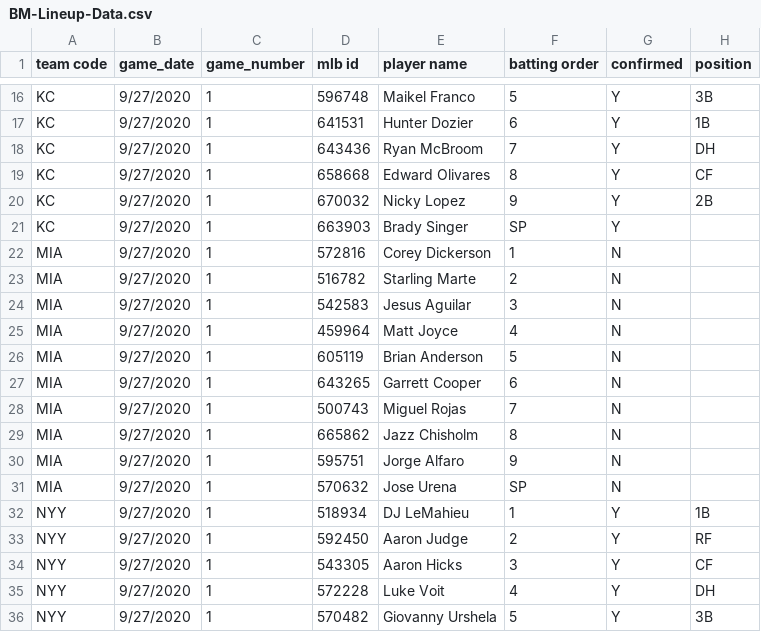
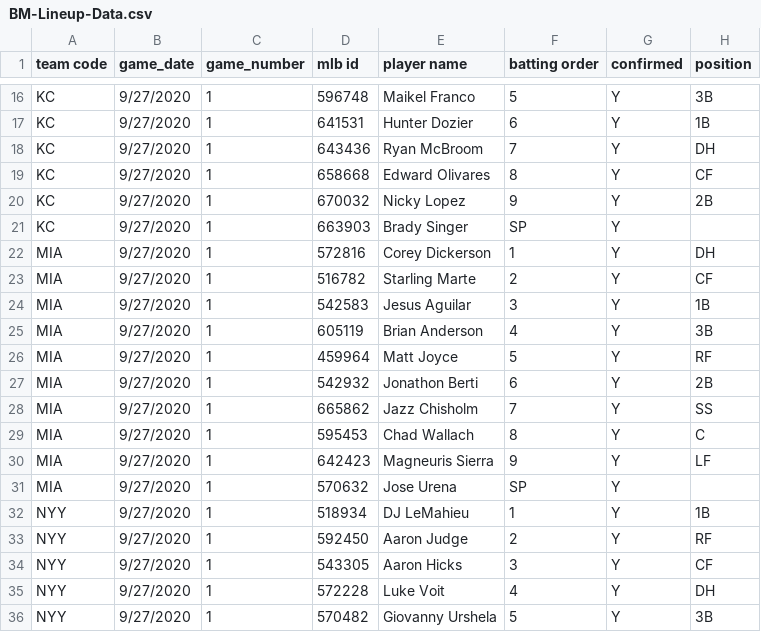
Before and after one commit to justinmof/MLBSheets-CSV-Files, a CSV file: BM-Lineup-Data.csv, drawn as a sheet; only a part is shown, gaps mark what is left out.

```diff
--- a/BM-Lineup-Data.csv
+++ b/BM-Lineup-Data.csv
@@ -21,12 +21,12 @@ KC,9/27/2020,1,670032,Nicky Lopez,9,Y,2B
 KC,9/27/2020,1,663903,Brady Singer,SP,Y,
-MIA,9/27/2020,1,572816,Corey Dickerson,1,N,
-MIA,9/27/2020,1,516782,Starling Marte,2,N,
-MIA,9/27/2020,1,542583,Jesus Aguilar,3,N,
-MIA,9/27/2020,1,459964,Matt Joyce,4,N,
-MIA,9/27/2020,1,605119,Brian Anderson,5,N,
-MIA,9/27/2020,1,643265,Garrett Cooper,6,N,
-MIA,9/27/2020,1,500743,Miguel Rojas,7,N,
-MIA,9/27/2020,1,665862,Jazz Chisholm,8,N,
-MIA,9/27/2020,1,595751,Jorge Alfaro,9,N,
-MIA,9/27/2020,1,570632,Jose Urena,SP,N,
+MIA,9/27/2020,1,572816,Corey Dickerson,1,Y,DH
+MIA,9/27/2020,1,516782,Starling Marte,2,Y,CF
+MIA,9/27/2020,1,542583,Jesus Aguilar,3,Y,1B
+MIA,9/27/2020,1,605119,Brian Anderson,4,Y,3B
+MIA,9/27/2020,1,459964,Matt Joyce,5,Y,RF
+MIA,9/27/2020,1,542932,Jonathon Berti,6,Y,2B
+MIA,9/27/2020,1,665862,Jazz Chisholm,7,Y,SS
+MIA,9/27/2020,1,595453,Chad Wallach,8,Y,C
+MIA,9/27/2020,1,642423,Magneuris Sierra,9,Y,LF
+MIA,9/27/2020,1,570632,Jose Urena,SP,Y,
 NYY,9/27/2020,1,518934,DJ LeMahieu,1,Y,1B
```
Also changed, not shown: BM-Lineup-Data1.csv.
